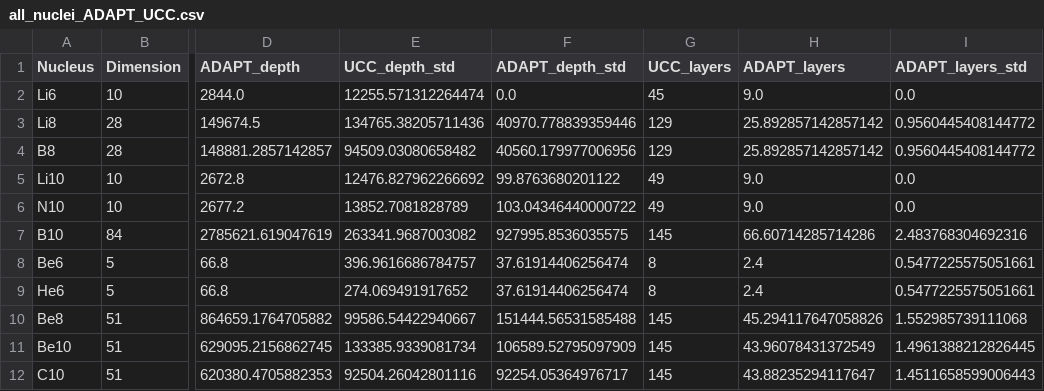
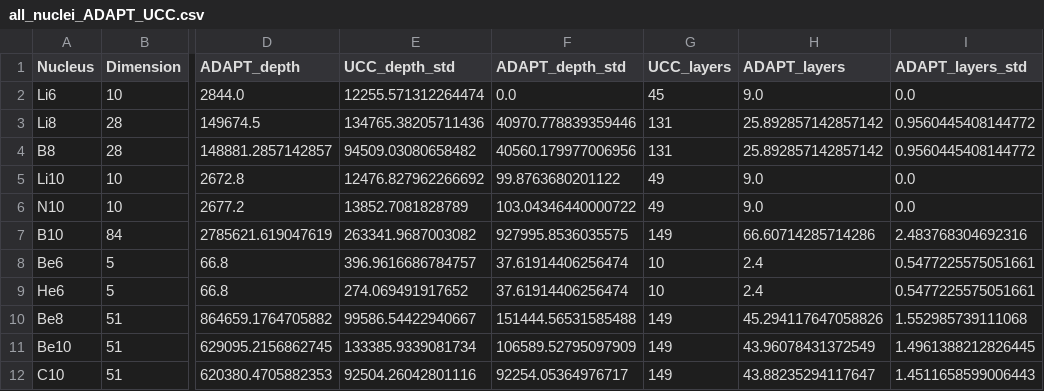
Before and after one commit to miquel-carrasco/UCC_vs_ADAPT_p_shell, a CSV file: outputs/all_nuclei_ADAPT_UCC.csv, drawn as a sheet; only a part is shown, gaps mark what is left out; the diff names each change by its address in the sheet, - before the commit and + after, or states it on an @@ line.

Commit message:
Last plots/data before final release

```diff
--- a/outputs/all_nuclei_ADAPT_UCC.csv
+++ b/outputs/all_nuclei_ADAPT_UCC.csv
-G3:G4 (UCC_layers): 129
+G3:G4 (UCC_layers): 131
-G7 (UCC_layers): 145
+G7 (UCC_layers): 149
-G8:G9 (UCC_layers): 8
+G8:G9 (UCC_layers): 10
-G10:G12 (UCC_layers): 145
+G10:G12 (UCC_layers): 149
```
Also changed, not shown: 27 other files.
